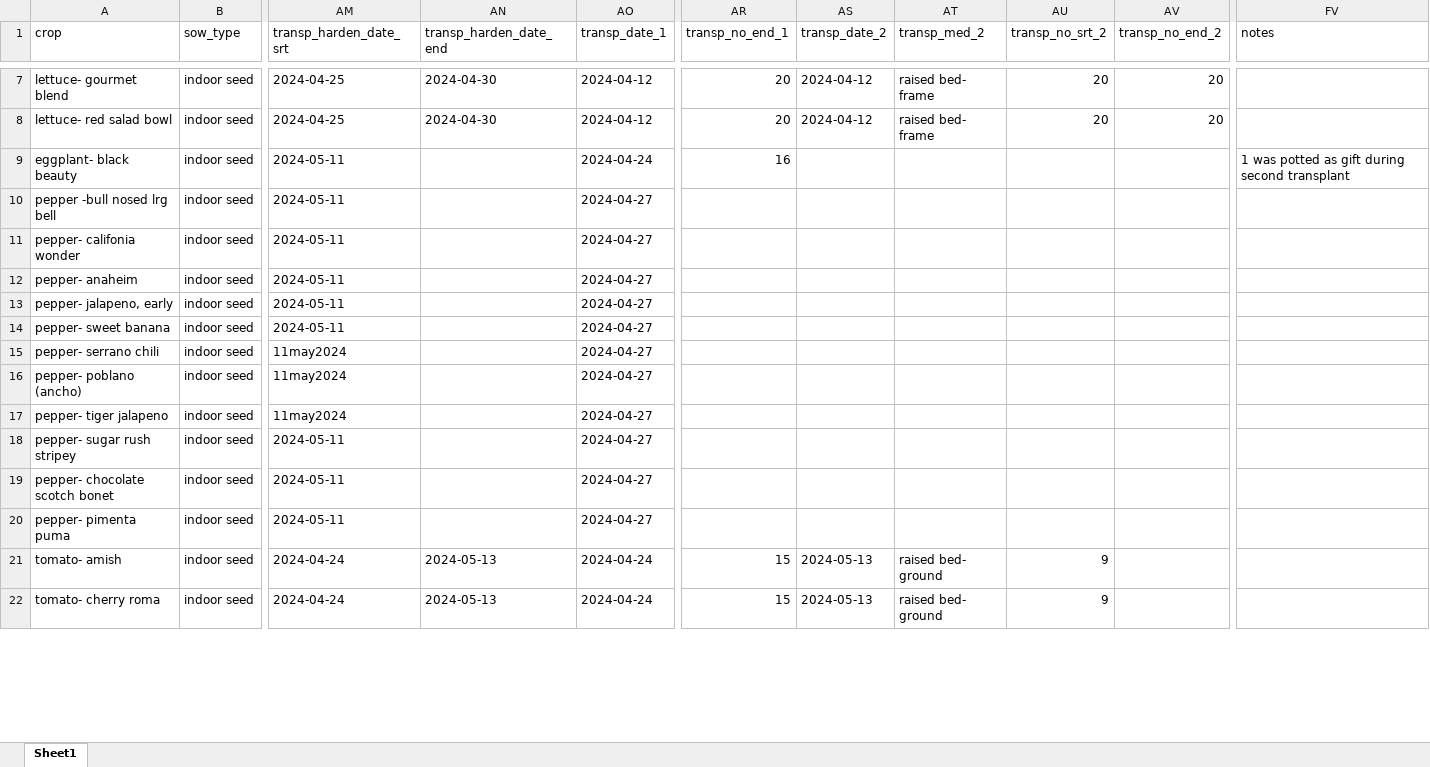
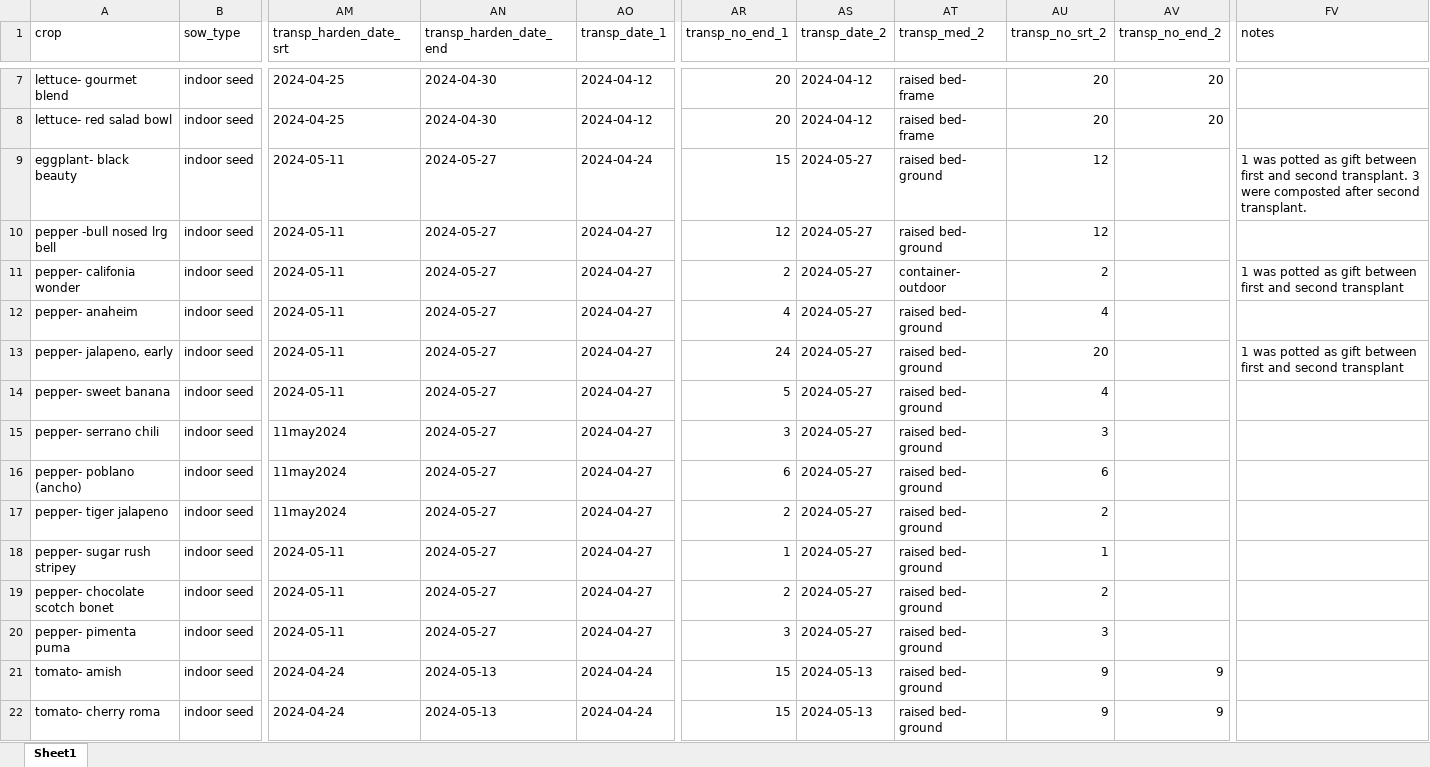
Before and after one commit to sbmorgan/The-Brosey-Farm, an Excel workbook: analytics/modified_data/tbf_market_garden_data_2024_clean.xlsx, sheet Sheet1, drawn as a sheet; only a part is shown, gaps mark what is left out; values as stored, in another font and other column widths than the file's, no borders; the diff covers the shown part only; the diff names each change by its address in the sheet, - before the commit and + after, or states it on an @@ line.

Commit message:
updates to 2024 data

```diff
--- a/analytics/modified_data/tbf_market_garden_data_2024_clean.xlsx (sheet Sheet1)
+++ b/analytics/modified_data/tbf_market_garden_data_2024_clean.xlsx (sheet Sheet1)
-AN9:AN20 (transp_harden_date_end): (empty)
+AN9:AN20 (transp_harden_date_end): 2024-05-27
-AR9 (transp_no_end_1): 16
+AR9 (transp_no_end_1): 15
-AS9:AS20 (transp_date_2): (empty)
+AS9:AS20 (transp_date_2): 2024-05-27
-AT9:AT10 (transp_med_2): (empty)
+AT9:AT10 (transp_med_2): raised bed- ground
-AU9:AU10 (transp_no_srt_2): (empty)
+AU9:AU10 (transp_no_srt_2): 12
-FV9 (notes): …as gift during second transplant
+FV9 (notes): …as gift between first and second transplant. 3 were composted after second transplant.
-AR10 (transp_no_end_1): (empty)
+AR10 (transp_no_end_1): 12
-AR11 (transp_no_end_1): (empty)
+AR11 (transp_no_end_1): 2
-AT11 (transp_med_2): (empty)
+AT11 (transp_med_2): container- outdoor
-AU11 (transp_no_srt_2): (empty)
+AU11 (transp_no_srt_2): 2
-FV11 (notes): (empty)
+FV11 (notes): 1 was potted as gift between first and second transplant
-AR12 (transp_no_end_1): (empty)
+AR12 (transp_no_end_1): 4
-AT12:AT20 (transp_med_2): (empty)
+AT12:AT20 (transp_med_2): raised bed- ground
-AU12 (transp_no_srt_2): (empty)
+AU12 (transp_no_srt_2): 4
-AR13 (transp_no_end_1): (empty)
+AR13 (transp_no_end_1): 24
-AU13 (transp_no_srt_2): (empty)
+AU13 (transp_no_srt_2): 20
-FV13 (notes): (empty)
+FV13 (notes): 1 was potted as gift between first and second transplant
-AR14 (transp_no_end_1): (empty)
+AR14 (transp_no_end_1): 5
-AU14 (transp_no_srt_2): (empty)
+AU14 (transp_no_srt_2): 4
-AR15 (transp_no_end_1): (empty)
+AR15 (transp_no_end_1): 3
-AU15 (transp_no_srt_2): (empty)
+AU15 (transp_no_srt_2): 3
-AR16 (transp_no_end_1): (empty)
+AR16 (transp_no_end_1): 6
-AU16 (transp_no_srt_2): (empty)
+AU16 (transp_no_srt_2): 6
-AR17 (transp_no_end_1): (empty)
+AR17 (transp_no_end_1): 2
-AU17 (transp_no_srt_2): (empty)
+AU17 (transp_no_srt_2): 2
-AR18 (transp_no_end_1): (empty)
+AR18 (transp_no_end_1): 1
-AU18 (transp_no_srt_2): (empty)
+AU18 (transp_no_srt_2): 1
-AR19 (transp_no_end_1): (empty)
+AR19 (transp_no_end_1): 2
-AU19 (transp_no_srt_2): (empty)
+AU19 (transp_no_srt_2): 2
-AR20 (transp_no_end_1): (empty)
+AR20 (transp_no_end_1): 3
-AU20 (transp_no_srt_2): (empty)
+AU20 (transp_no_srt_2): 3
-AV21:AV22 (transp_no_end_2): (empty)
+AV21:AV22 (transp_no_end_2): 9
```
Also changed, not shown: 13 added rows and 59 edited cells elsewhere in this sheet, analytics/raw_data/tbf_market_garden_data_2024_raw.xlsx, 6 other files.
